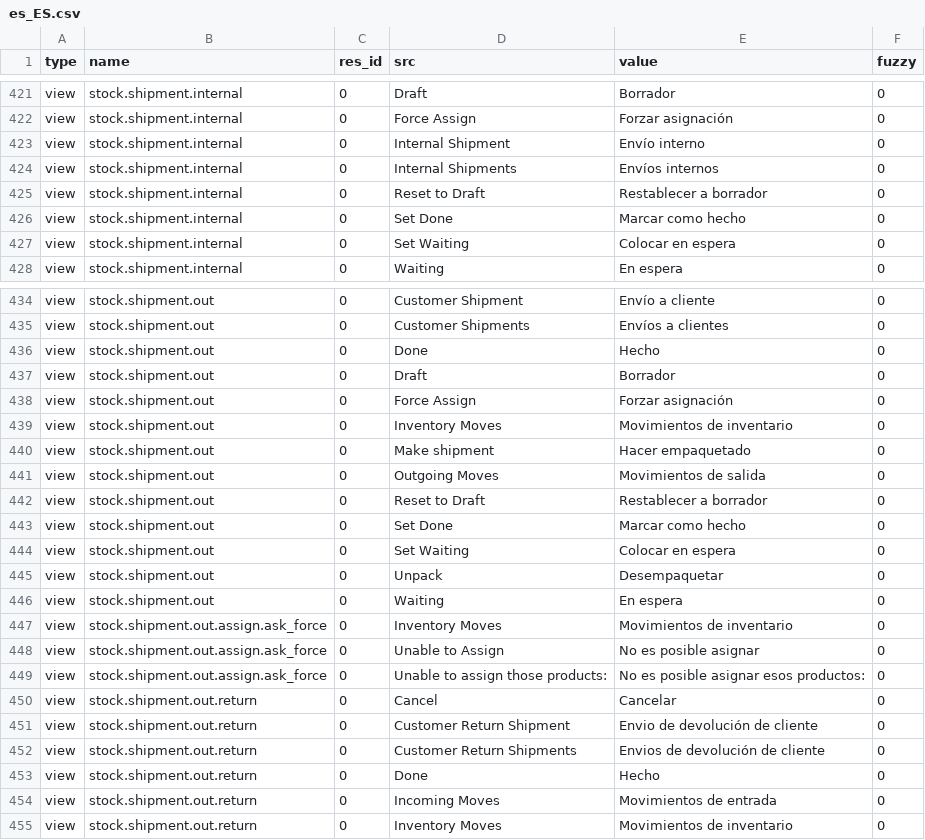
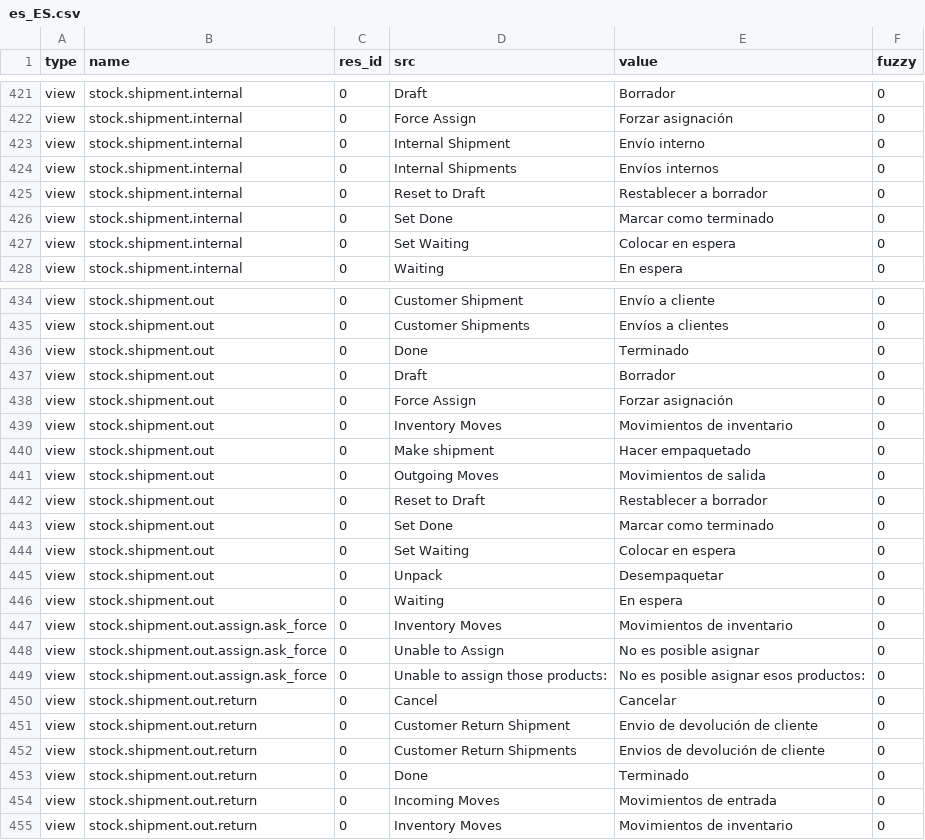
Before and after one commit to hiaselhans/stock, a CSV file: es_ES.csv, drawn as a sheet; only a part is shown, gaps mark what is left out; the diff covers the shown part only.

```diff
--- a/es_ES.csv
+++ b/es_ES.csv
@@ -433,3 +433,3 @@ view,stock.shipment.internal,0,Internal Shipments,Envíos internos,0
 view,stock.shipment.internal,0,Reset to Draft,Restablecer a borrador,0
-view,stock.shipment.internal,0,Set Done,Marcar como hecho,0
+view,stock.shipment.internal,0,Set Done,Marcar como terminado,0
 view,stock.shipment.internal,0,Set Waiting,Colocar en espera,0
@@ -443,3 +443,3 @@ view,stock.shipment.out,0,Customer Shipment,Envío a cliente,0
 view,stock.shipment.out,0,Customer Shipments,Envíos a clientes,0
-view,stock.shipment.out,0,Done,Hecho,0
+view,stock.shipment.out,0,Done,Terminado,0
 view,stock.shipment.out,0,Draft,Borrador,0
@@ -450,3 +450,3 @@ view,stock.shipment.out,0,Outgoing Moves,Movimientos de salida,0
 view,stock.shipment.out,0,Reset to Draft,Restablecer a borrador,0
-view,stock.shipment.out,0,Set Done,Marcar como hecho,0
+view,stock.shipment.out,0,Set Done,Marcar como terminado,0
 view,stock.shipment.out,0,Set Waiting,Colocar en espera,0
@@ -460,3 +460,3 @@ view,stock.shipment.out.return,0,Customer Return Shipment,Envio de devolución d
 view,stock.shipment.out.return,0,Customer Return Shipments,Envios de devolución de cliente,0
-view,stock.shipment.out.return,0,Done,Hecho,0
+view,stock.shipment.out.return,0,Done,Terminado,0
 view,stock.shipment.out.return,0,Incoming Moves,Movimientos de entrada,0
```
Also changed, not shown: 18 edited cells elsewhere in this file.
